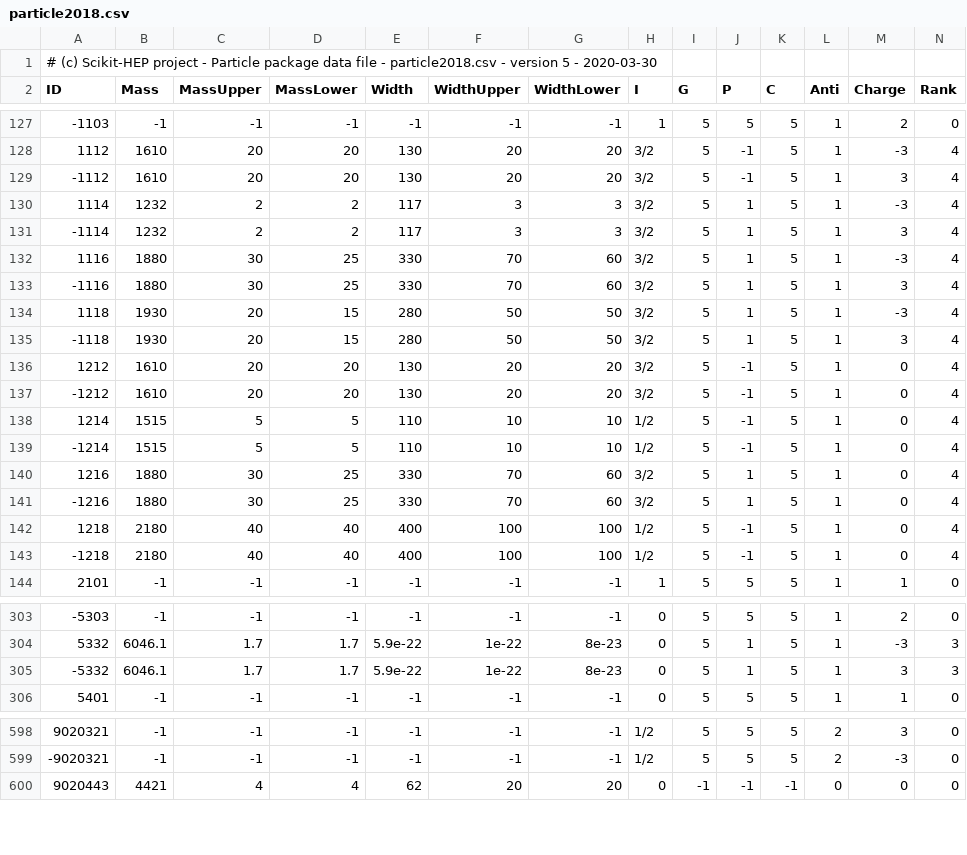
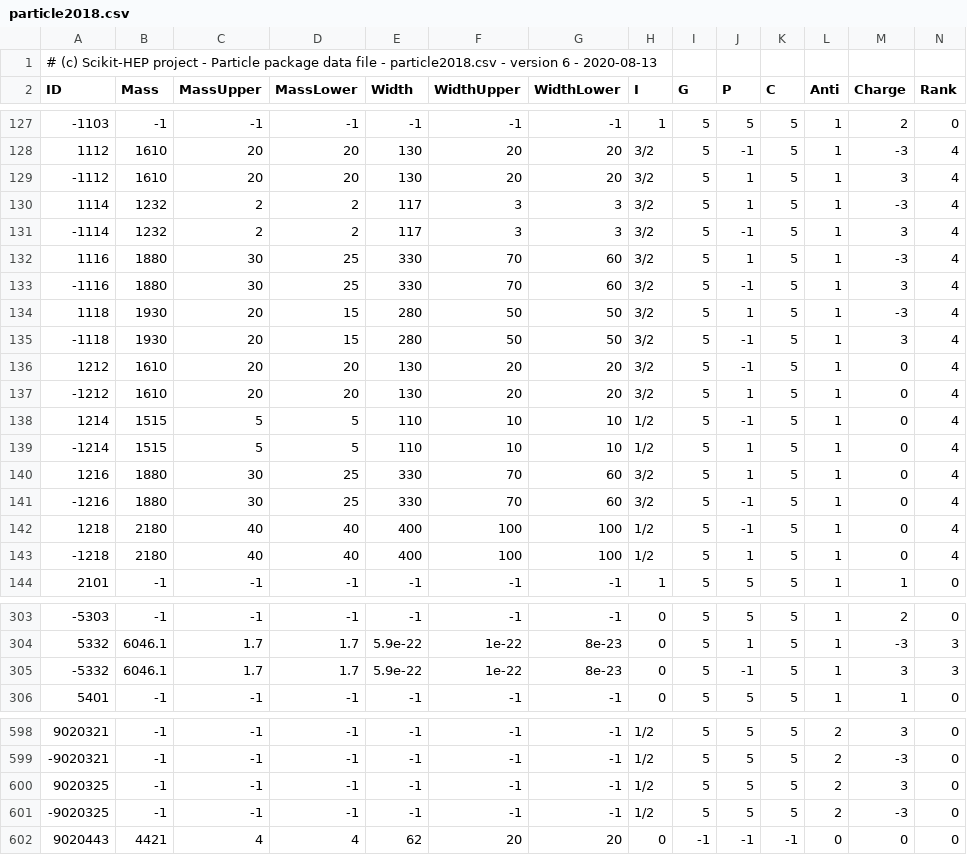
Before and after one commit to scikit-hep/particle, a CSV file: src/particle/data/particle2018.csv, drawn as a sheet; only a part is shown, gaps mark what is left out; rows hold the shown columns only; the diff covers the shown part only; the diff names each change by its address in the sheet, - before the commit and + after, or states it on an @@ line.

Commit message:
Same fix for the 2018 CSV data file

```diff
--- a/src/particle/data/particle2018.csv
+++ b/src/particle/data/particle2018.csv
-A1 (ID): …- version 5 - 2020-03-30
+A1 (ID): …- version 6 - 2020-08-13
-J129 (P): -1
+J129 (P): 1
-J131 (P): 1
+J131 (P): -1
-J133 (P): 1
+J133 (P): -1
-J135 (P): 1
+J135 (P): -1
-J137 (P): -1
+J137 (P): 1
-J139 (P): -1
+J139 (P): 1
-J141 (P): 1
+J141 (P): -1
-J143 (P): -1
+J143 (P): 1
-J305 (P): 1
+J305 (P): -1
+row 600: 9020325 | -1 | -1 | -1 | -1 | -1 | -1 | 1/2 | 5 | 5 | 5 | 2 | 3 | 0
+row 601: -9020325 | -1 | -1 | -1 | -1 | -1 | -1 | 1/2 | 5 | 5 | 5 | 2 | -3 | 0
```
Also changed, not shown: 138 edited cells elsewhere in this file.
